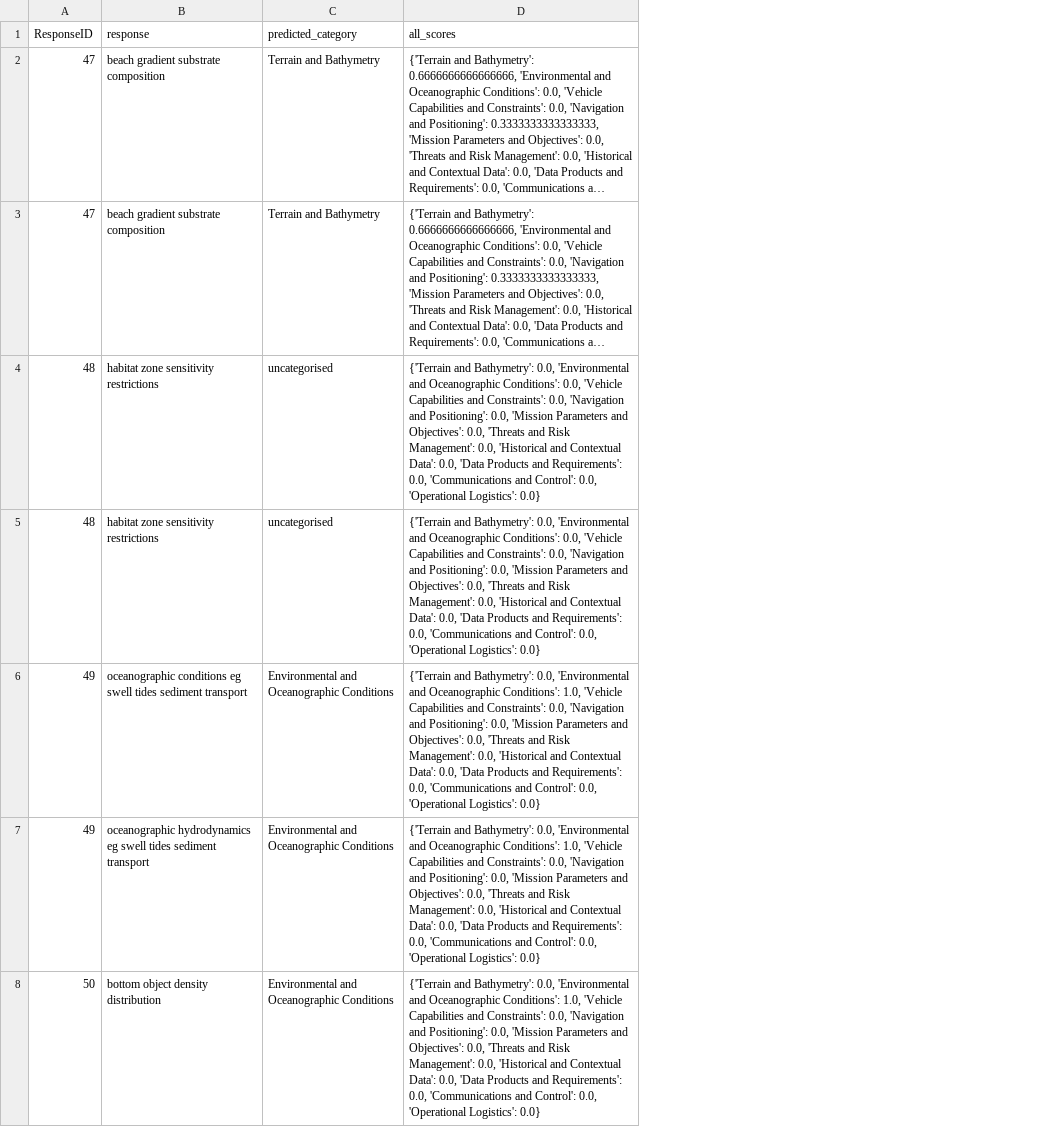
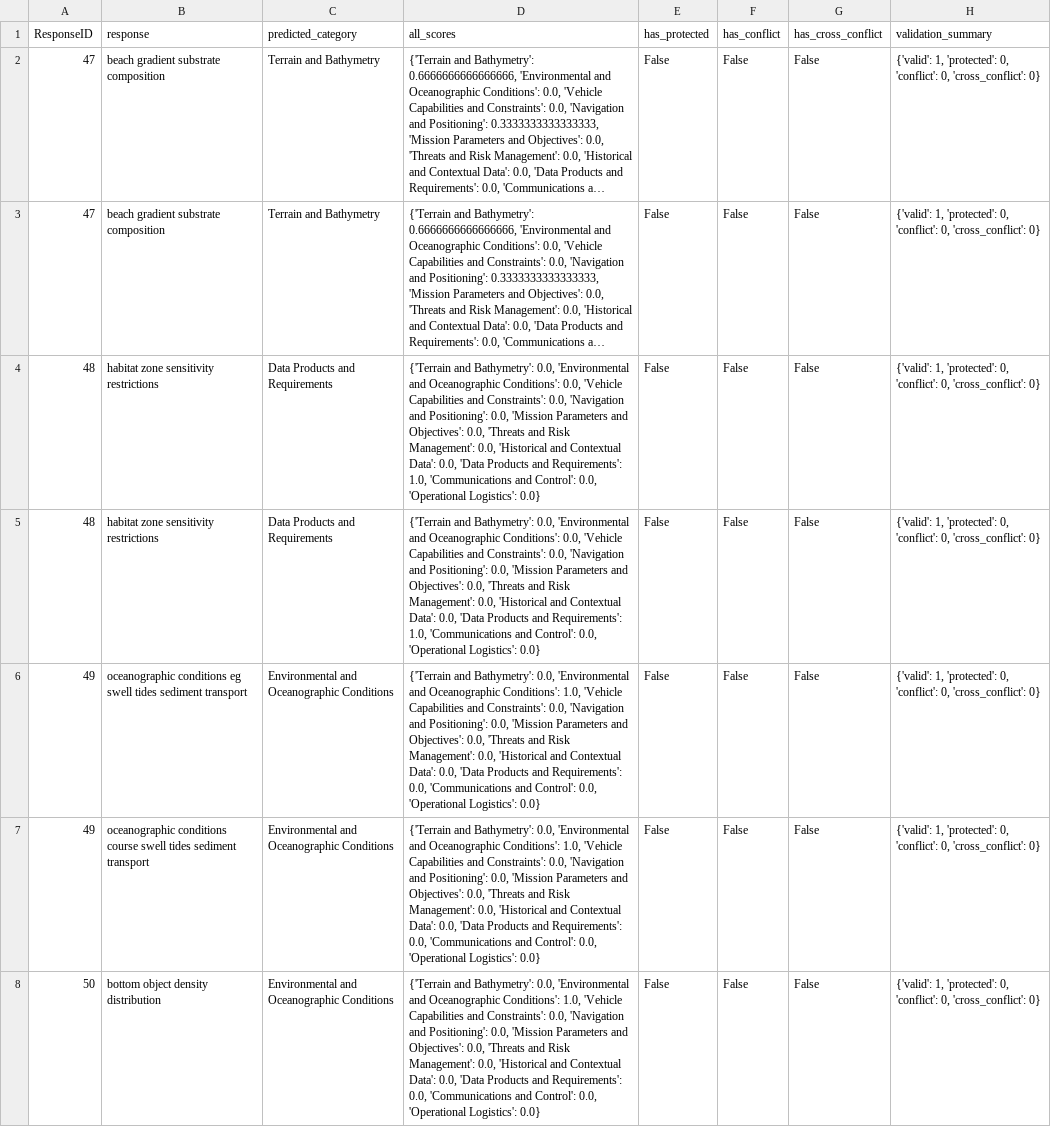
Before and after one commit to andrewhunter2066/uuav_rfi_responses, a CSV file: output/S3_Q2_classification_results.csv, drawn as a sheet; only a part is shown; long unchanged cells end in …; the diff covers the shown part only; the diff names each change by its address in the sheet, - before the commit and + after, or states it on an @@ line.

Commit message:
Add comprehensive domain synonym mapping and classification outputs
- Introduced `docs/domain_synonyms.json` with detailed domain-specific synonyms for consistent terminology.
- Added classification results and summaries for Q2 and Q3 in `output/` folder, including CSV and JSON files.
- Ensured uncategorised responses are included with appropriate classification placeholders.

```diff
--- a/output/S3_Q2_classification_results.csv
+++ b/output/S3_Q2_classification_results.csv
+column E (has_protected), rows 2-8: all False
+column F (has_conflict), rows 2-8: all False
+column G (has_cross_conflict), rows 2-8: all False
+column H (validation_summary), rows 2-8: all {'valid': 1, 'protected': 0, 'conflict': 0, 'cross_conflict': 0}
-C4:C5 (predicted_category): uncategorised
+C4:C5 (predicted_category): Data Products and Requirements
-D4:D5 (all_scores): …and Requirements': 0.0, 'Communications and…
+D4:D5 (all_scores): …and Requirements': 1.0, 'Communications and…
-B7 (response): oceanographic hydrodynamics eg swell tides…
+B7 (response): oceanographic conditions course swell tides…
```
Also changed, not shown: 10 edited cells elsewhere in this file, output/S1_Q2_classification_results.csv, output/S2_Q2_classification_results.csv, 28 other files.
